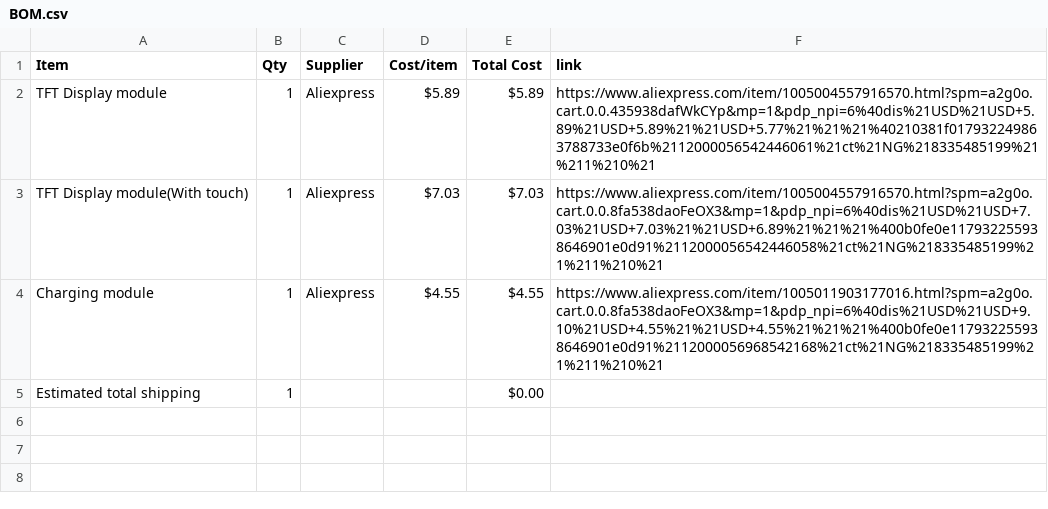
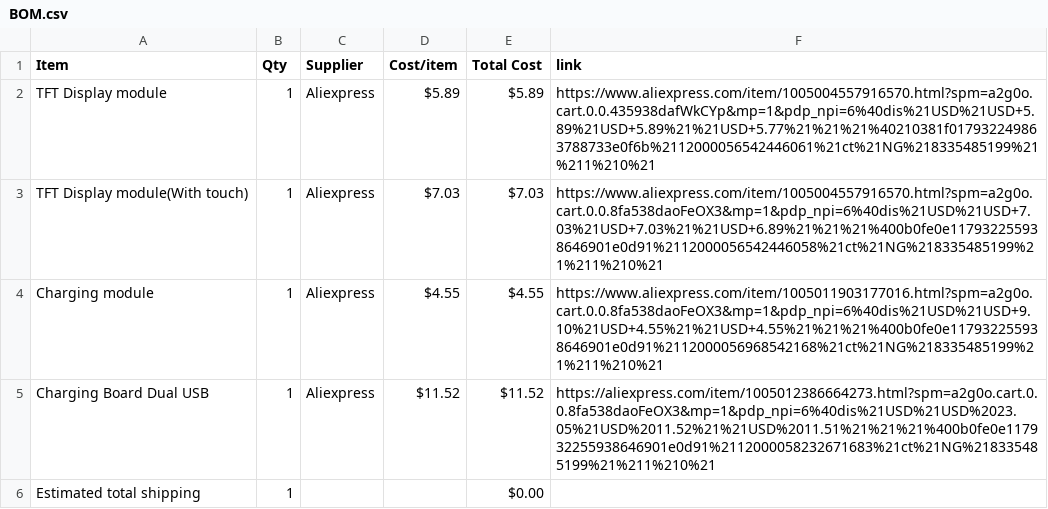
Before and after one commit to ahmadjamal789/ShakeMe, a CSV file: BOM.csv, drawn as a sheet.

Commit message:
Sync ShakeMe from Half Life

```diff
--- a/BOM.csv
+++ b/BOM.csv
@@ -4,2 +4,3 @@ TFT Display module(With touch),1,Aliexpress,$7.03,$7.03,https://www.aliexpress.c
 Charging module,1,Aliexpress,$4.55,$4.55,https://www.aliexpress.com/item/1005011903177016.html?spm=a2g0o.cart.0.0.8fa538daoFeOX3&mp=1&pdp_npi=6%40dis%21USD%21USD+9.10%21USD+4.55%21%21USD+4.55%21%21%21%400b0fe0e117932255938646901e0d91%2112000056968542168%21ct%21NG%218335485199%21%211%210%21
+Charging Board Dual USB,1,Aliexpress,$11.52,$11.52,https://aliexpress.com/item/1005012386664273.html?spm=a2g0o.cart.0.0.8fa538daoFeOX3&mp=1&pdp_npi=6%40dis%21USD%21USD%2023.05%21USD%2011.52%21%21USD%2011.51%21%21%21%400b0fe0e117932255938646901e0d91%2112000058232671683%21ct%21NG%218335485199%21%211%210%21
 Estimated total shipping,1,,,$0.00,
```
